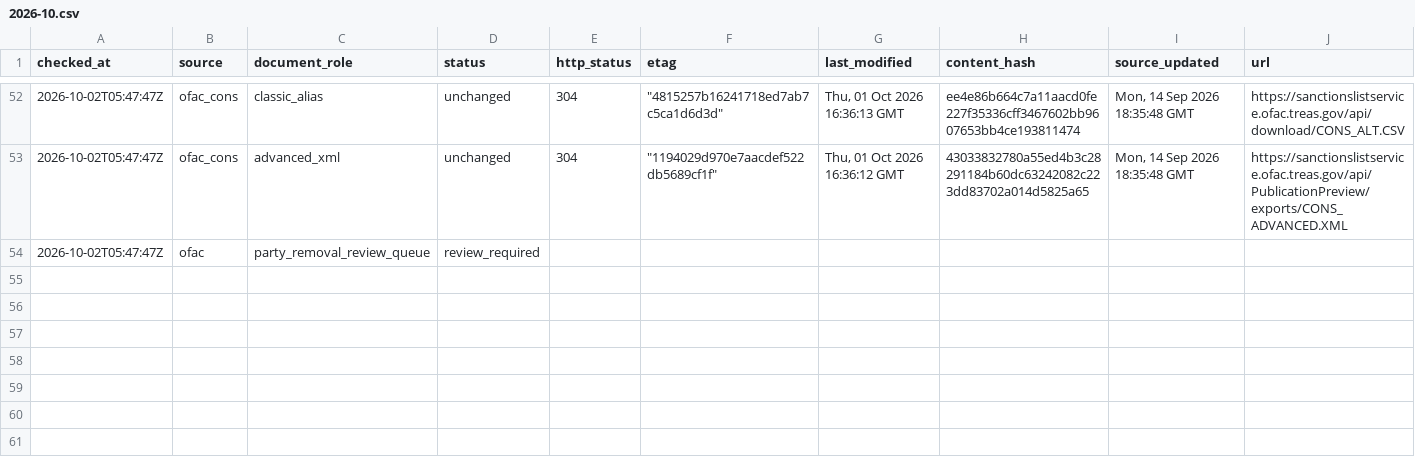
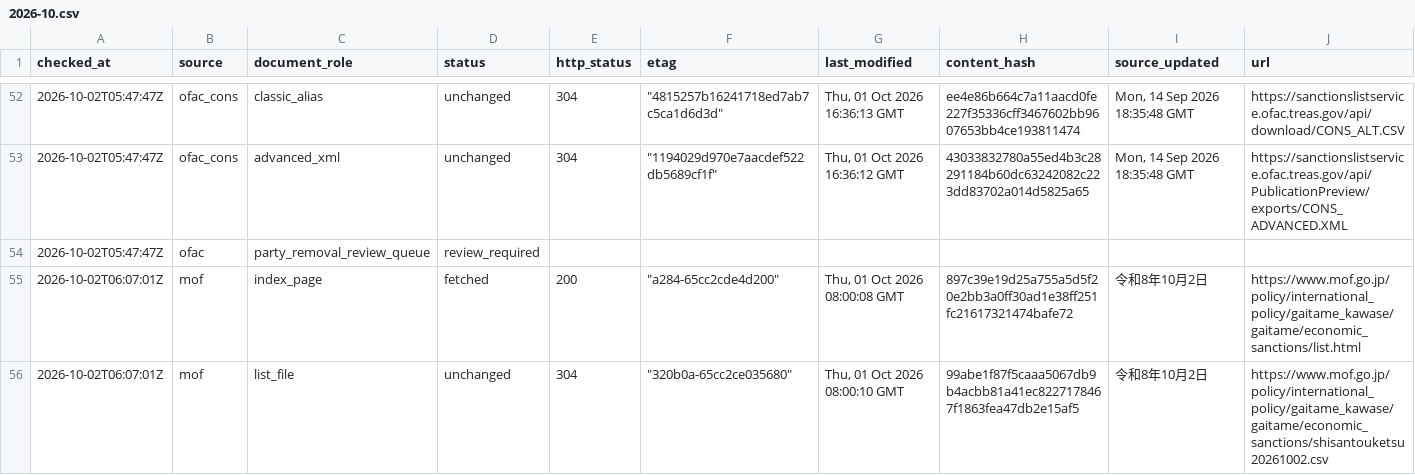
Before and after one commit to kenmizuno-cpu/sanctions-watch, a CSV file: data/source_audit/2026-10.csv, drawn as a sheet; only a part is shown, gaps mark what is left out; rows hold the shown columns only; the diff names each change by its address in the sheet, - before the commit and + after, or states it on an @@ line.

```diff
--- a/data/source_audit/2026-10.csv
+++ b/data/source_audit/2026-10.csv
+row 55: 2026-10-02T06:07:01Z | mof | index_page | fetched | 200 | "a284-65cc2cde4d200" | Thu, 01 Oct 2026 08:00:08 GMT | 897c39e19d25a755a5d5f20e2bb3a0ff30ad1e38ff251fc21617321474bafe72 | 令和8年10月2日 | https://www.mof.go.jp/policy/international_policy/gaitame_kawase/gaitame/economic_sanctions/list.html
+row 56: 2026-10-02T06:07:01Z | mof | list_file | unchanged | 304 | "320b0a-65cc2ce035680" | Thu, 01 Oct 2026 08:00:10 GMT | 99abe1f87f5caaa5067db9b4acbb81a41ec8227178467f1863fea47db2e15af5 | 令和8年10月2日 | https://www.mof.go.jp/policy/international_policy/gaitame_kawase/gaitame/economic_sanctions/shisantouketsu20261002.csv
```
Also changed, not shown: data/dashboard/status.csv, data/heartbeat/2026-10.csv.
